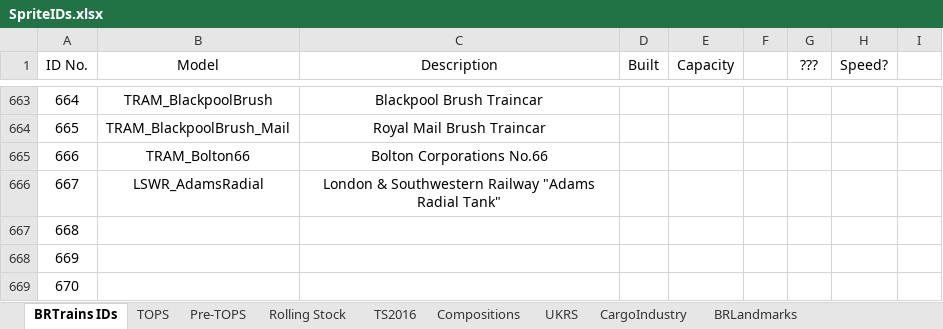
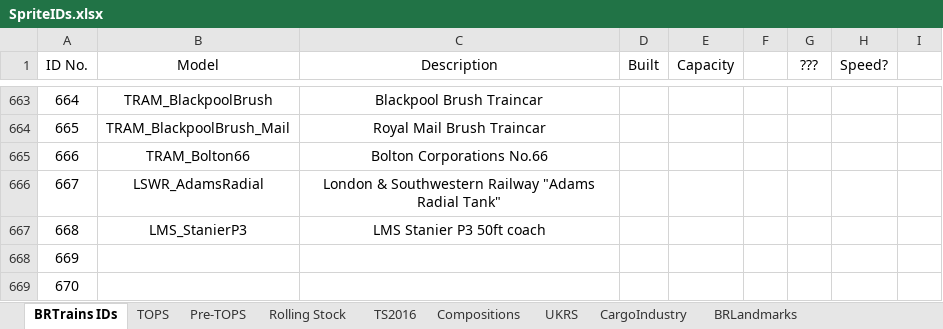
Before and after one commit to BRTrains/BRTrains2, an Excel workbook: docs/SpriteIDs.xlsx, sheet BRTrains IDs, drawn as a sheet; only a part is shown, gaps mark what is left out; values as stored, in another font and other column widths than the file's, no borders; the diff names each change by its address in the sheet, - before the commit and + after, or states it on an @@ line.

Commit message:
Added LMS Stanier P3 50ft coach

```diff
--- a/docs/SpriteIDs.xlsx (sheet BRTrains IDs)
+++ b/docs/SpriteIDs.xlsx (sheet BRTrains IDs)
-B667 (Model): (empty)
+B667 (Model): LMS_StanierP3
-C667 (Description): (empty)
+C667 (Description): LMS Stanier P3 50ft coach
```
Also changed, not shown: 5 other files.
